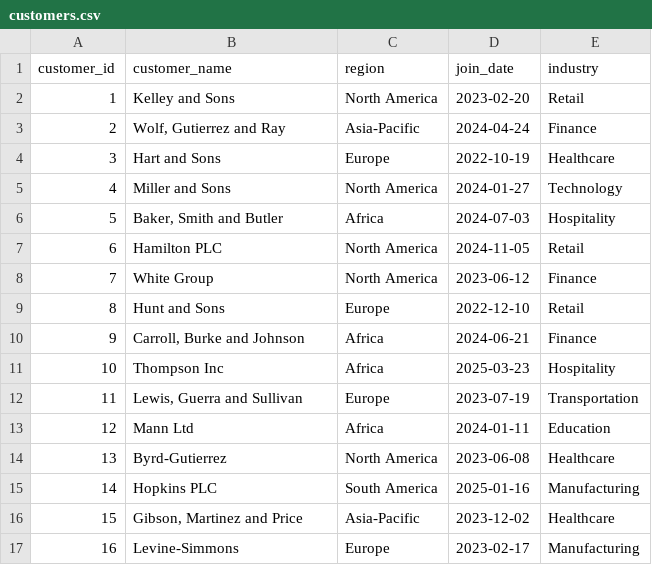
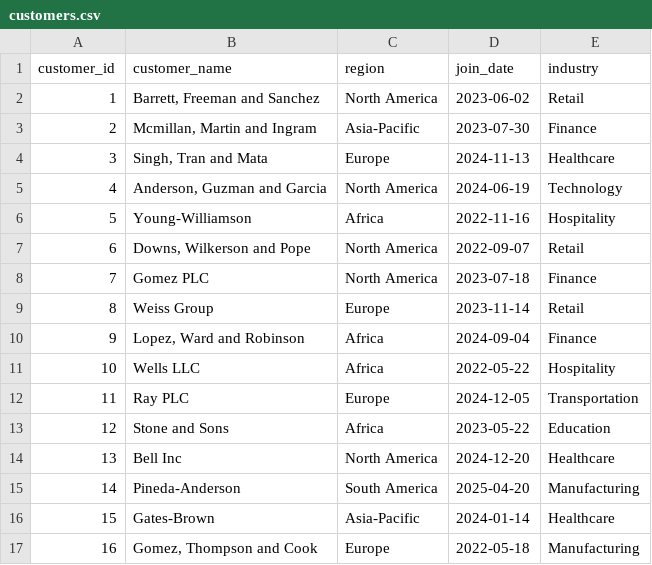
Before and after one commit to sayansaha934/insights_dashboard, a CSV file: backend/data/customers.csv, drawn as a sheet; only a part is shown; the diff covers the shown part only.

```diff
--- a/backend/data/customers.csv
+++ b/backend/data/customers.csv
@@ -1,17 +1,17 @@
 customer_id,customer_name,region,join_date,industry
-1,Kelley and Sons,North America,2023-02-20,Retail
-2,"Wolf, Gutierrez and Ray",Asia-Pacific,2024-04-24,Finance
-3,Hart and Sons,Europe,2022-10-19,Healthcare
-4,Miller and Sons,North America,2024-01-27,Technology
-5,"Baker, Smith and Butler",Africa,2024-07-03,Hospitality
-6,Hamilton PLC,North America,2024-11-05,Retail
-7,White Group,North America,2023-06-12,Finance
-8,Hunt and Sons,Europe,2022-12-10,Retail
-9,"Carroll, Burke and Johnson",Africa,2024-06-21,Finance
-10,Thompson Inc,Africa,2025-03-23,Hospitality
-11,"Lewis, Guerra and Sullivan",Europe,2023-07-19,Transportation
-12,Mann Ltd,Africa,2024-01-11,Education
-13,Byrd-Gutierrez,North America,2023-06-08,Healthcare
-14,Hopkins PLC,South America,2025-01-16,Manufacturing
-15,"Gibson, Martinez and Price",Asia-Pacific,2023-12-02,Healthcare
-16,Levine-Simmons,Europe,2023-02-17,Manufacturing
+1,"Barrett, Freeman and Sanchez",North America,2023-06-02,Retail
+2,"Mcmillan, Martin and Ingram",Asia-Pacific,2023-07-30,Finance
+3,"Singh, Tran and Mata",Europe,2024-11-13,Healthcare
+4,"Anderson, Guzman and Garcia",North America,2024-06-19,Technology
+5,Young-Williamson,Africa,2022-11-16,Hospitality
+6,"Downs, Wilkerson and Pope",North America,2022-09-07,Retail
+7,Gomez PLC,North America,2023-07-18,Finance
+8,Weiss Group,Europe,2023-11-14,Retail
+9,"Lopez, Ward and Robinson",Africa,2024-09-04,Finance
+10,Wells LLC,Africa,2022-05-22,Hospitality
+11,Ray PLC,Europe,2024-12-05,Transportation
+12,Stone and Sons,Africa,2023-05-22,Education
+13,Bell Inc,North America,2024-12-20,Healthcare
+14,Pineda-Anderson,South America,2025-04-20,Manufacturing
+15,Gates-Brown,Asia-Pacific,2024-01-14,Healthcare
+16,"Gomez, Thompson and Cook",Europe,2022-05-18,Manufacturing
```
Also changed, not shown: 168 edited cells elsewhere in this file, backend/data/supplier_data.csv, backend/data/support_tickets.csv, 15 other files.
